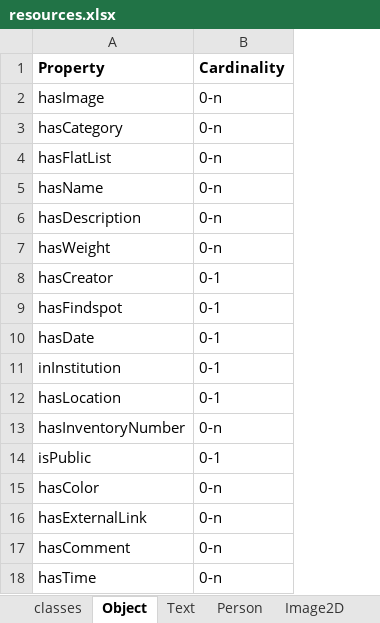
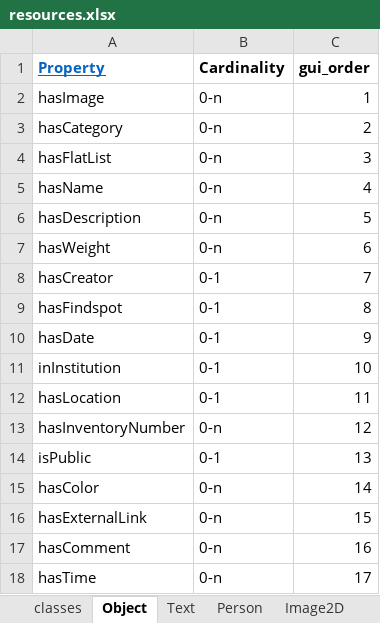
Before and after one commit to dasch-swiss/dsp-tools, an Excel workbook: docs/assets/data_model_templates/rosetta (rosetta)/resources.xlsx, sheet Object, drawn as a sheet; values as stored, in another font and other column widths than the file's, no borders; the diff names each change by its address in the sheet, - before the commit and + after, or states it on an @@ line.

Commit message:
feat(excel2json): add support for gui_order, make templates better understandable (DEV-1711) (#293)

```diff
--- a/docs/assets/data_model_templates/rosetta (rosetta)/resources.xlsx (sheet Object)
+++ b/docs/assets/data_model_templates/rosetta (rosetta)/resources.xlsx (sheet Object)
+column C (gui_order), rows 2-18: 1 | 2 | 3 | 4 | 5 | 6 | 7 | 8 | 9 | 10 | 11 | 12 | 13 | 14 | 15 | 16 | 17
@@ A1 underline: off → on, text colour: black → #0563C1 @@
```
Also changed, not shown: sheet classes, sheet Person, sheet Institution, sheet Image2D, sheet Text, docs/assets/data_model_templates/rosetta (rosetta)/properties.xlsx, 20 other files.
